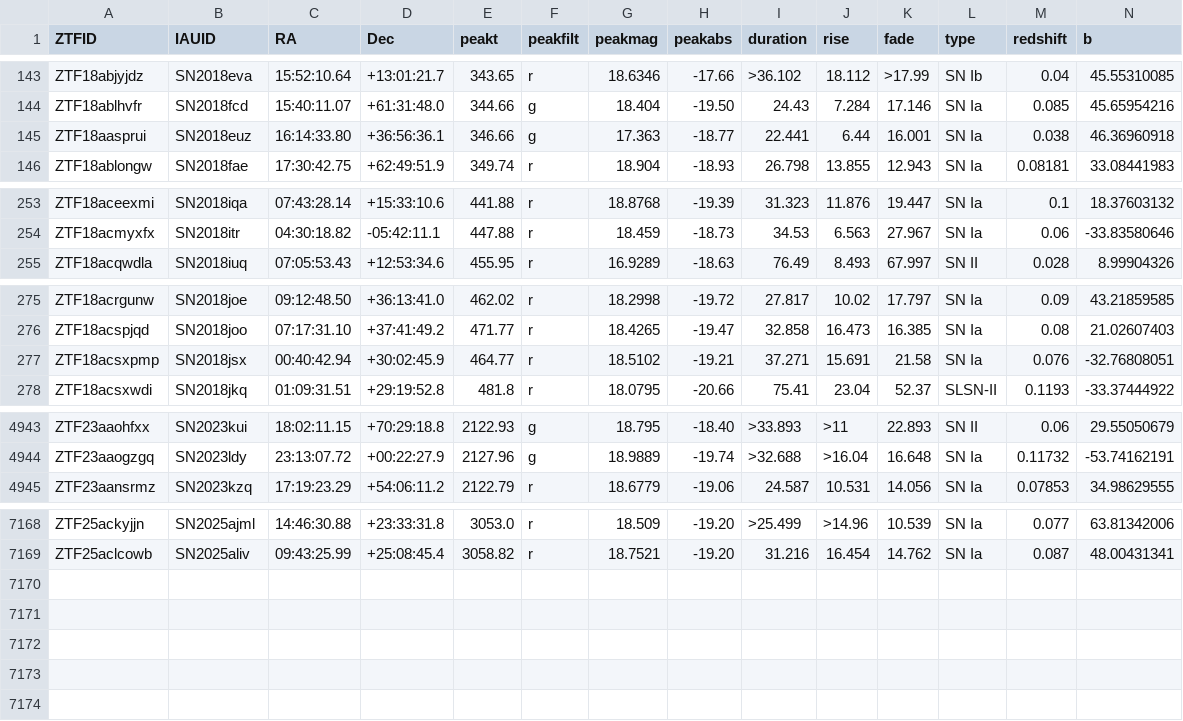
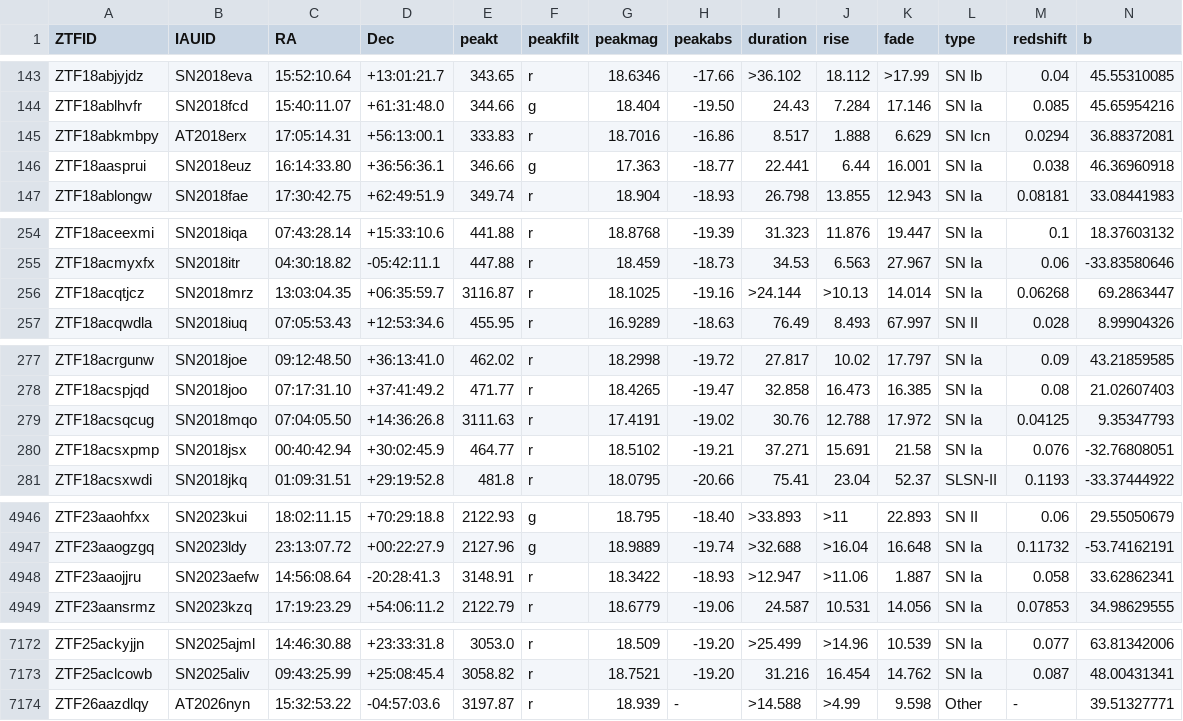
Before and after one commit to oCHANKUo/ZTFMachineLearning, a CSV file: Version 5/bts_all_labeled.csv (was bts_all_labeled.csv), drawn as a sheet; only a part is shown, gaps mark what is left out; rows hold the shown columns only; the diff covers the shown part only; the diff names each change by its address in the sheet, - before the commit and + after, or states it on an @@ line.

```diff
--- a/bts_all_labeled.csv
+++ b/Version 5/bts_all_labeled.csv
+row 145: ZTF18abkmbpy | AT2018erx | 17:05:14.31 | +56:13:00.1 | 333.83 | r | 18.7016 | -16.86 | 8.517 | 1.888 | 6.629 | SN Icn | 0.0294 | 36.88372081
+row 256: ZTF18acqtjcz | SN2018mrz | 13:03:04.35 | +06:35:59.7 | 3116.87 | r | 18.1025 | -19.16 | >24.144 | >10.13 | 14.014 | SN Ia | 0.06268 | 69.2863447
+row 279: ZTF18acsqcug | SN2018mqo | 07:04:05.50 | +14:36:26.8 | 3111.63 | r | 17.4191 | -19.02 | 30.76 | 12.788 | 17.972 | SN Ia | 0.04125 | 9.35347793
+row 4948: ZTF23aaojjru | SN2023aefw | 14:56:08.64 | -20:28:41.3 | 3148.91 | r | 18.3422 | -18.93 | >12.947 | >11.06 | 1.887 | SN Ia | 0.058 | 33.62862341
+row 7174: ZTF26aazdlqy | AT2026nyn | 15:32:53.22 | -04:57:03.6 | 3197.87 | r | 18.939 | - | >14.588 | >4.99 | 9.598 | Other | - | 39.51327771
```
Also changed, not shown: 11 edited cells elsewhere in this file, 28 other files.
